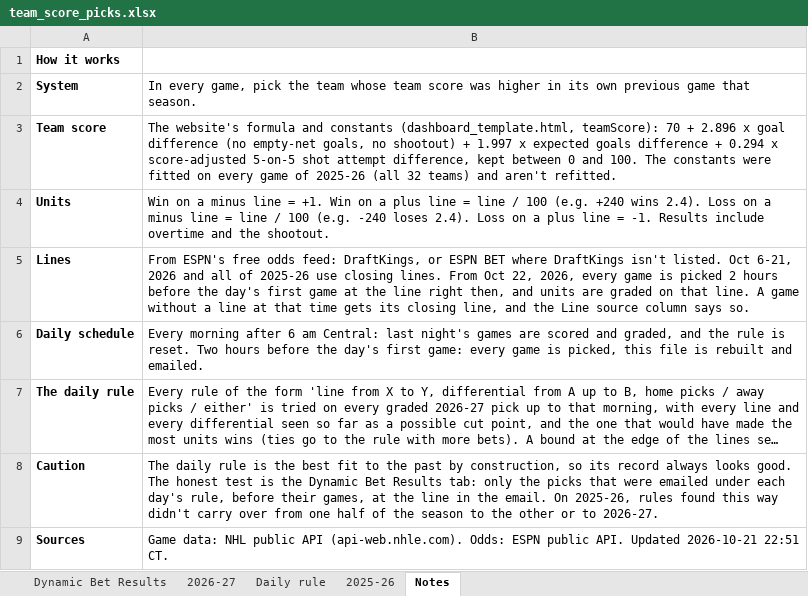
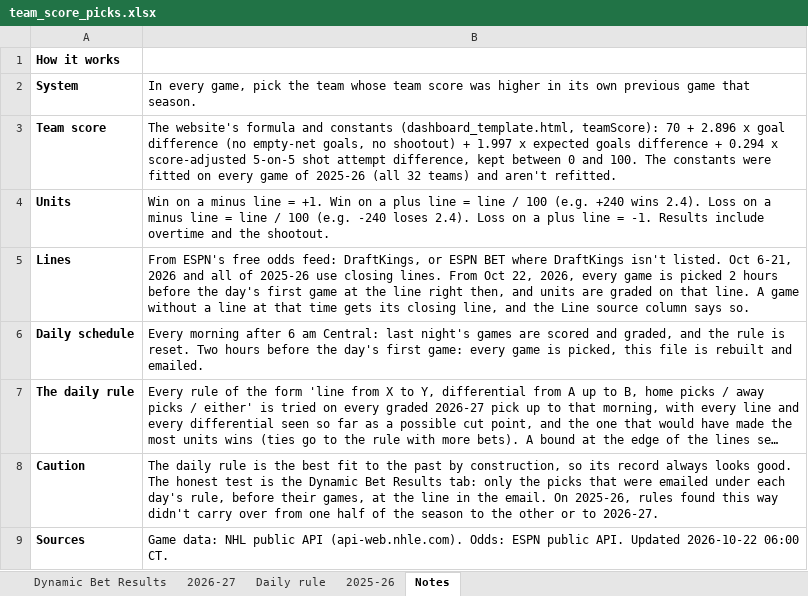
Before and after one commit to starsviz/starsviz.github.io, an Excel workbook: team_score_picks.xlsx, sheet Notes, drawn as a sheet; long unchanged cells end in …; values as stored, in another font and other column widths than the file's, no borders; the diff names each change by its address in the sheet, - before the commit and + after, or states it on an @@ line.

```diff
--- a/team_score_picks.xlsx (sheet Notes)
+++ b/team_score_picks.xlsx (sheet Notes)
-B9: …API. Updated 2026-10-21 22:51 CT.
+B9: …API. Updated 2026-10-22 06:00 CT.
```
Also changed, not shown: sheet Daily rule, 1 other file.
